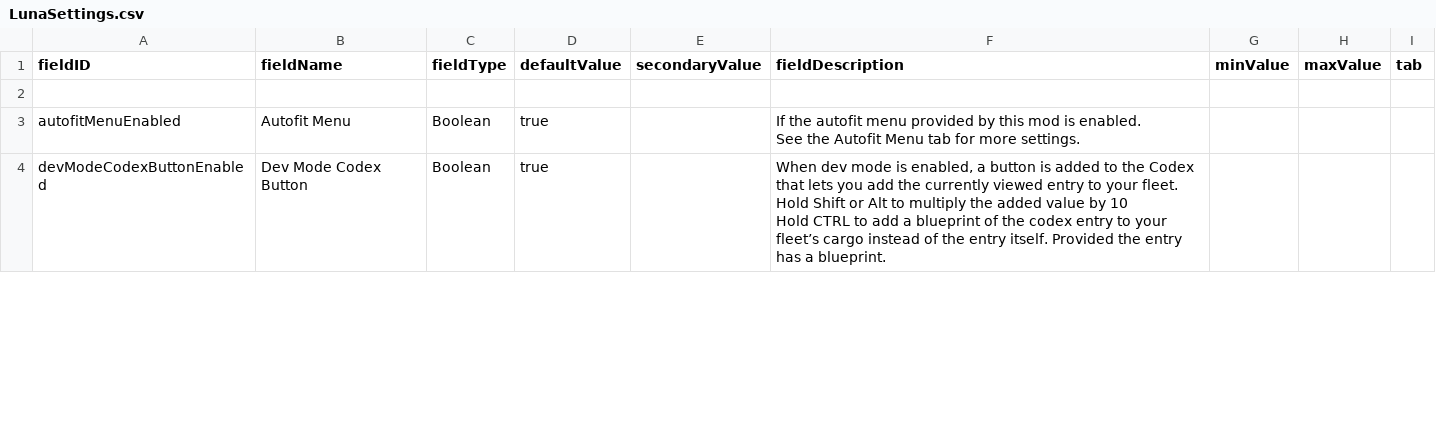
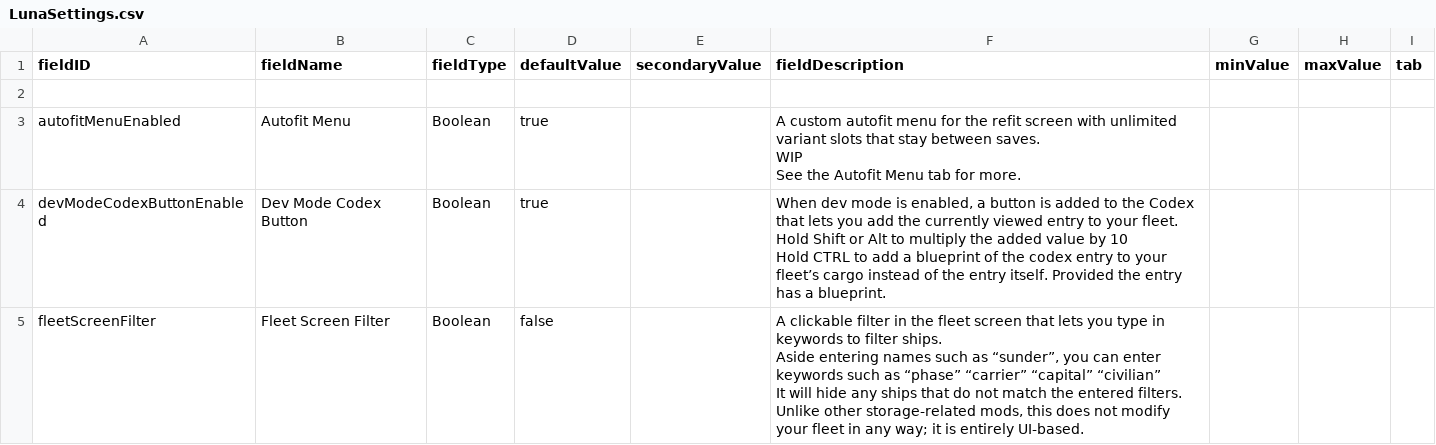
Before and after one commit to S-Numan/FleetBuilder, a CSV file: data/config/LunaSettings.csv, drawn as a sheet; only a part is shown; the diff covers the shown part only.

Commit message:
Fleet storage filter and more

```diff
--- a/data/config/LunaSettings.csv
+++ b/data/config/LunaSettings.csv
@@ -2,4 +2,5 @@ fieldID,fieldName,fieldType,defaultValue,secondaryValue,fieldDescription,minValu
 ,,,,,,,,
-autofitMenuEnabled,Autofit Menu,Boolean,true,,"If the autofit menu provided by this mod is enabled.
-See the Autofit Menu tab for more settings.",,,
+autofitMenuEnabled,Autofit Menu,Boolean,true,,"A custom autofit menu for the refit screen with unlimited variant slots that stay between saves.
+WIP
+See the Autofit Menu tab for more.",,,
 devModeCodexButtonEnabled,Dev Mode Codex Button,Boolean,true,,"When dev mode is enabled, a button is added to the Codex that lets you add the currently viewed entry to your fleet.
@@ -7 +8,5 @@ Hold Shift or Alt to multiply the added value by 10
 Hold CTRL to add a blueprint of the codex entry to your fleet’s cargo instead of the entry itself. Provided the entry has a blueprint.",,,
+fleetScreenFilter,Fleet Screen Filter,Boolean,false,,"A clickable filter in the fleet screen that lets you type in keywords to filter ships.
+Aside entering names such as “sunder”, you can enter keywords such as “phase” “carrier” “capital” “civilian”
+It will hide any ships that do not match the entered filters.
+Unlike other storage-related mods, this does not modify your fleet in any way; it is entirely UI-based.",,,
```
Also changed, not shown: 1 removed row and 6 edited cells elsewhere in this file, 7 other files.
